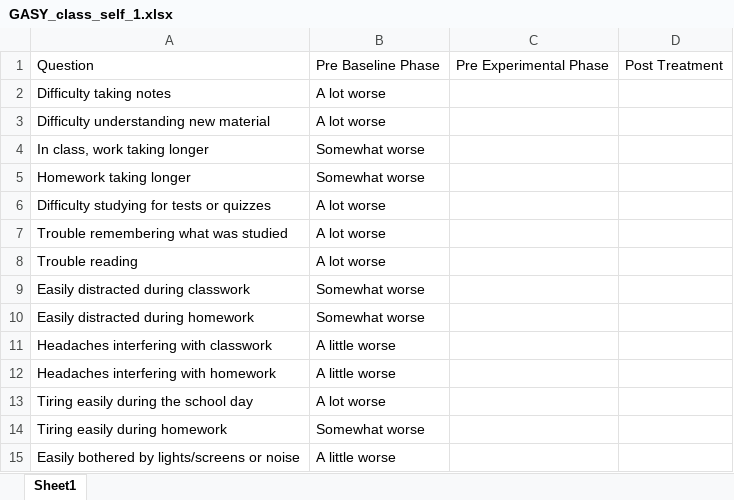
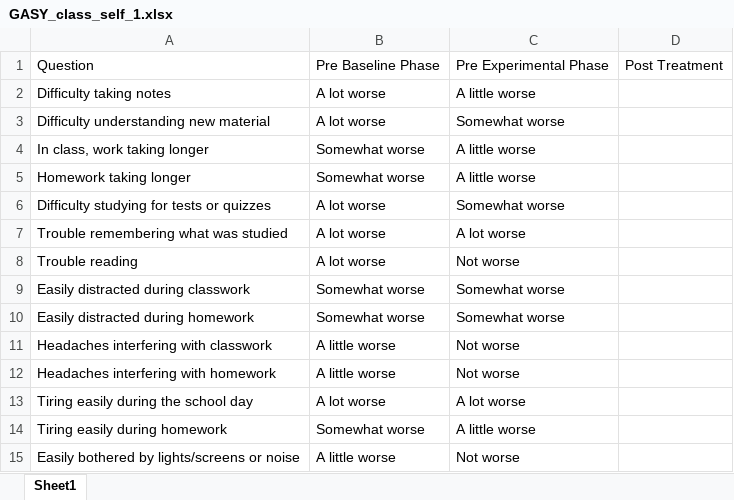
Before and after one commit to Jim-Wright90/participant_2_data, an Excel workbook: data/GASY_class_self_1.xlsx, sheet Sheet1, drawn as a sheet; values as stored, in another font and other column widths than the file's, no borders; the diff names each change by its address in the sheet, - before the commit and + after, or states it on an @@ line.

```diff
--- a/data/GASY_class_self_1.xlsx (sheet Sheet1)
+++ b/data/GASY_class_self_1.xlsx (sheet Sheet1)
-C2: (empty)
+C2: A little worse
-C3: (empty)
+C3: Somewhat worse
-C4:C5: (empty)
+C4:C5: A little worse
-C6: (empty)
+C6: Somewhat worse
-C7: (empty)
+C7: A lot worse
-C8: (empty)
+C8: Not worse
-C9:C10: (empty)
+C9:C10: Somewhat worse
-C11:C12: (empty)
+C11:C12: Not worse
-C13: (empty)
+C13: A lot worse
-C14: (empty)
+C14: A little worse
-C15: (empty)
+C15: Not worse
```
Also changed, not shown: data/GASY_brief_self.xlsx, data/GASY_class_self_2.xlsx, 6 other files.
